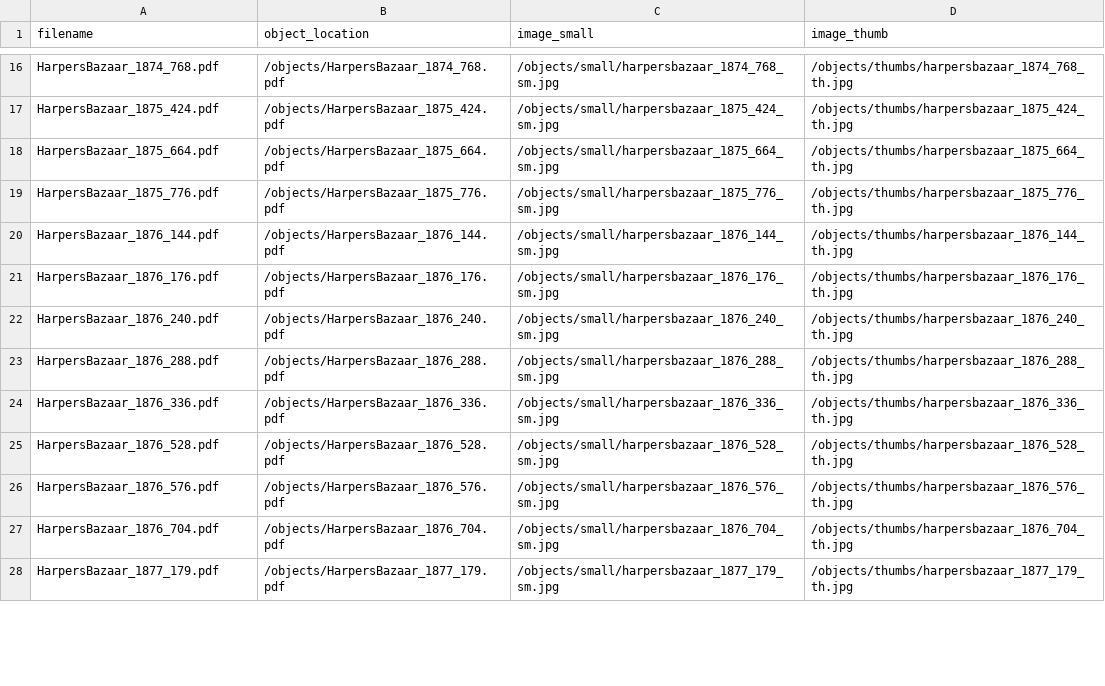
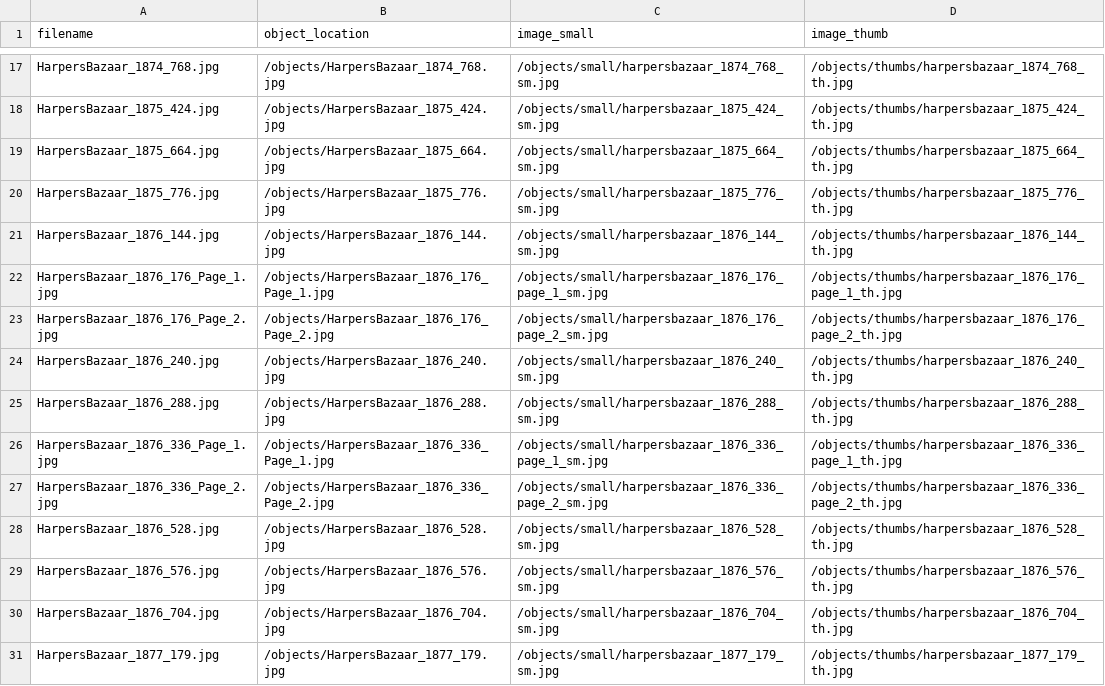
Before and after one commit to Alexjberinger/allie-bellew, a CSV file: objects/object_list.csv, drawn as a sheet; only a part is shown, gaps mark what is left out; addresses are those after the commit; the diff covers the shown part only; the diff names each change by its address in the sheet, - before the commit and + after, or states it on an @@ line.

```diff
--- a/objects/object_list.csv
+++ b/objects/object_list.csv
-A17 (filename): HarpersBazaar_1874_768.pdf
+A17 (filename): HarpersBazaar_1874_768.jpg
-B17 (object_location): /objects/HarpersBazaar_1874_768.pdf
+B17 (object_location): /objects/HarpersBazaar_1874_768.jpg
-A18 (filename): HarpersBazaar_1875_424.pdf
+A18 (filename): HarpersBazaar_1875_424.jpg
-B18 (object_location): /objects/HarpersBazaar_1875_424.pdf
+B18 (object_location): /objects/HarpersBazaar_1875_424.jpg
-A19 (filename): HarpersBazaar_1875_664.pdf
+A19 (filename): HarpersBazaar_1875_664.jpg
-B19 (object_location): /objects/HarpersBazaar_1875_664.pdf
+B19 (object_location): /objects/HarpersBazaar_1875_664.jpg
-A20 (filename): HarpersBazaar_1875_776.pdf
+A20 (filename): HarpersBazaar_1875_776.jpg
-B20 (object_location): /objects/HarpersBazaar_1875_776.pdf
+B20 (object_location): /objects/HarpersBazaar_1875_776.jpg
-A21 (filename): HarpersBazaar_1876_144.pdf
+A21 (filename): HarpersBazaar_1876_144.jpg
-B21 (object_location): /objects/HarpersBazaar_1876_144.pdf
+B21 (object_location): /objects/HarpersBazaar_1876_144.jpg
-A22 (filename): HarpersBazaar_1876_176.pdf
+A22 (filename): HarpersBazaar_1876_176_Page_1.jpg
-B22 (object_location): /objects/HarpersBazaar_1876_176.pdf
+B22 (object_location): /objects/HarpersBazaar_1876_176_Page_1.jpg
-C22 (image_small): /objects/small/harpersbazaar_1876_176_sm.jpg
+C22 (image_small): /objects/small/harpersbazaar_1876_176_page_1_sm.jpg
-D22 (image_thumb): /objects/thumbs/harpersbazaar_1876_176_th.jpg
+D22 (image_thumb): /objects/thumbs/harpersbazaar_1876_176_page_1_th.jpg
+row 23: HarpersBazaar_1876_176_Page_2.jpg | /objects/HarpersBazaar_1876_176_Page_2.jpg | /objects/small/harpersbazaar_1876_176_page_2_sm.jpg | /objects/thumbs/harpersbazaar_1876_176_page_2_th.jpg
-A24 (filename): HarpersBazaar_1876_240.pdf
+A24 (filename): HarpersBazaar_1876_240.jpg
-B24 (object_location): /objects/HarpersBazaar_1876_240.pdf
+B24 (object_location): /objects/HarpersBazaar_1876_240.jpg
-A25 (filename): HarpersBazaar_1876_288.pdf
+A25 (filename): HarpersBazaar_1876_288.jpg
-B25 (object_location): /objects/HarpersBazaar_1876_288.pdf
+B25 (object_location): /objects/HarpersBazaar_1876_288.jpg
-A26 (filename): HarpersBazaar_1876_336.pdf
+A26 (filename): HarpersBazaar_1876_336_Page_1.jpg
-B26 (object_location): /objects/HarpersBazaar_1876_336.pdf
+B26 (object_location): /objects/HarpersBazaar_1876_336_Page_1.jpg
-C26 (image_small): /objects/small/harpersbazaar_1876_336_sm.jpg
+C26 (image_small): /objects/small/harpersbazaar_1876_336_page_1_sm.jpg
-D26 (image_thumb): /objects/thumbs/harpersbazaar_1876_336_th.jpg
+D26 (image_thumb): /objects/thumbs/harpersbazaar_1876_336_page_1_th.jpg
+row 27: HarpersBazaar_1876_336_Page_2.jpg | /objects/HarpersBazaar_1876_336_Page_2.jpg | /objects/small/harpersbazaar_1876_336_page_2_sm.jpg | /objects/thumbs/harpersbazaar_1876_336_page_2_th.jpg
-A28 (filename): HarpersBazaar_1876_528.pdf
+A28 (filename): HarpersBazaar_1876_528.jpg
-B28 (object_location): /objects/HarpersBazaar_1876_528.pdf
+B28 (object_location): /objects/HarpersBazaar_1876_528.jpg
-A29 (filename): HarpersBazaar_1876_576.pdf
+A29 (filename): HarpersBazaar_1876_576.jpg
-B29 (object_location): /objects/HarpersBazaar_1876_576.pdf
+B29 (object_location): /objects/HarpersBazaar_1876_576.jpg
-A30 (filename): HarpersBazaar_1876_704.pdf
+A30 (filename): HarpersBazaar_1876_704.jpg
-B30 (object_location): /objects/HarpersBazaar_1876_704.pdf
+B30 (object_location): /objects/HarpersBazaar_1876_704.jpg
-A31 (filename): HarpersBazaar_1877_179.pdf
+A31 (filename): HarpersBazaar_1877_179.jpg
-B31 (object_location): /objects/HarpersBazaar_1877_179.pdf
+B31 (object_location): /objects/HarpersBazaar_1877_179.jpg
```
Also changed, not shown: 3 added rows and 66 edited cells elsewhere in this file, 20 other files.
